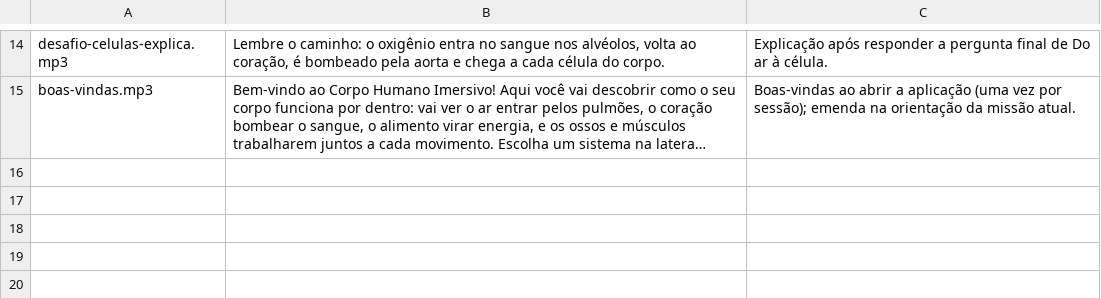
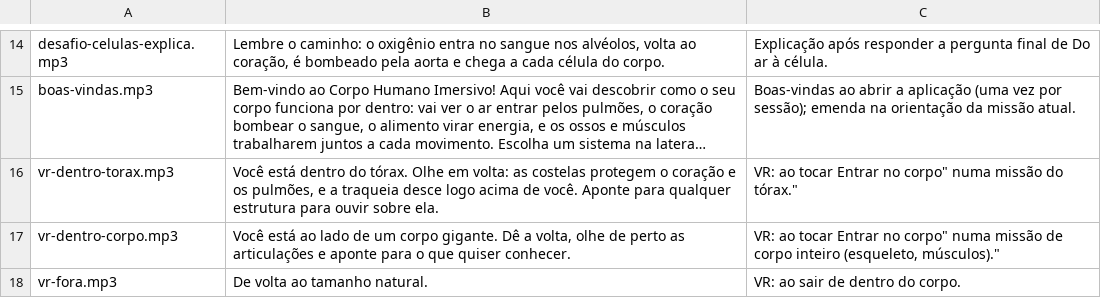
Before and after one commit to Newpc-Alan/portal-360-vr, a CSV file: apps/corpo-humano/ROTEIRO-AUDIOS-LAB.csv, drawn as a sheet; only a part is shown, gaps mark what is left out; long unchanged cells end in …; the diff names each change by its address in the sheet, - before the commit and + after, or states it on an @@ line.

```diff
--- a/apps/corpo-humano/ROTEIRO-AUDIOS-LAB.csv
+++ b/apps/corpo-humano/ROTEIRO-AUDIOS-LAB.csv
+row 16: vr-dentro-torax.mp3 | Você está dentro do tórax. Olhe em volta: as costelas protegem o coração e os pulmões, e a traqueia desce logo acima de você. Aponte para qualquer estrutura para ouvir sobre ela. | VR: ao tocar Entrar no corpo" numa missão do tórax."
+row 17: vr-dentro-corpo.mp3 | Você está ao lado de um corpo gigante. Dê a volta, olhe de perto as articulações e aponte para o que quiser conhecer. | VR: ao tocar Entrar no corpo" numa missão de corpo inteiro (esqueleto, músculos)."
+row 18: vr-fora.mp3 | De volta ao tamanho natural. | VR: ao sair de dentro do corpo.
```
Also changed, not shown: apps/corpo-humano/ROTEIRO-AUDIOS.csv, 4 other files.
